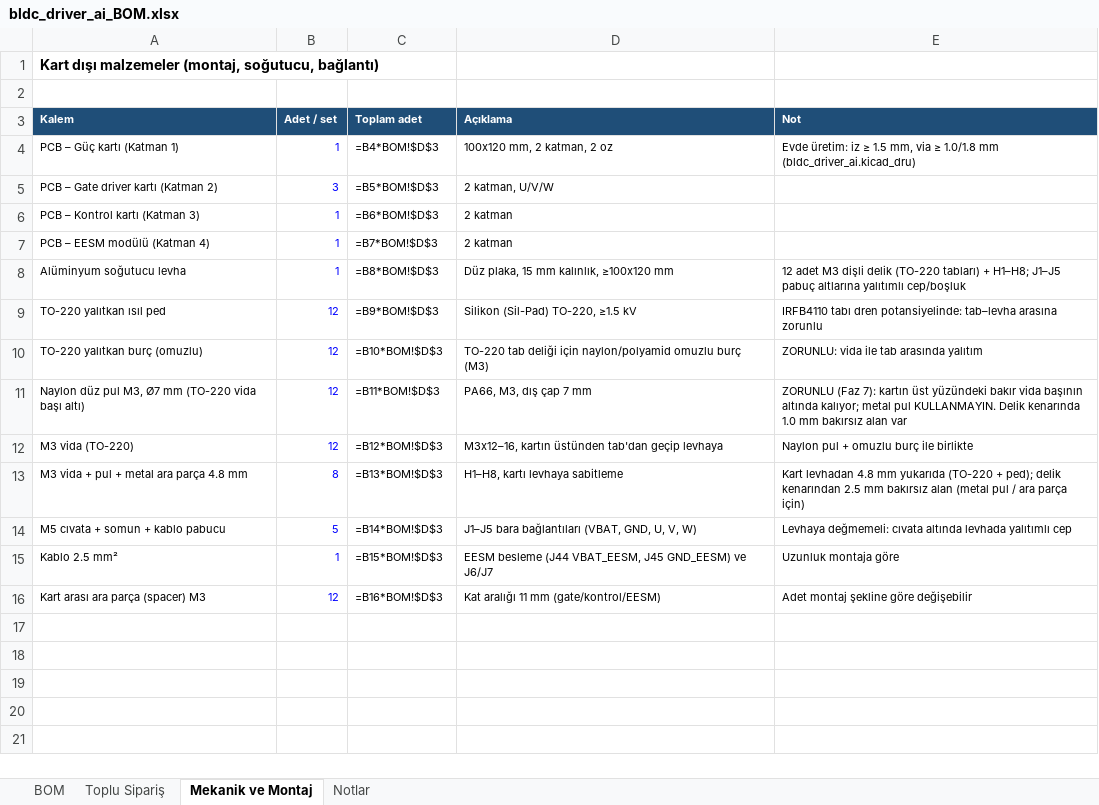
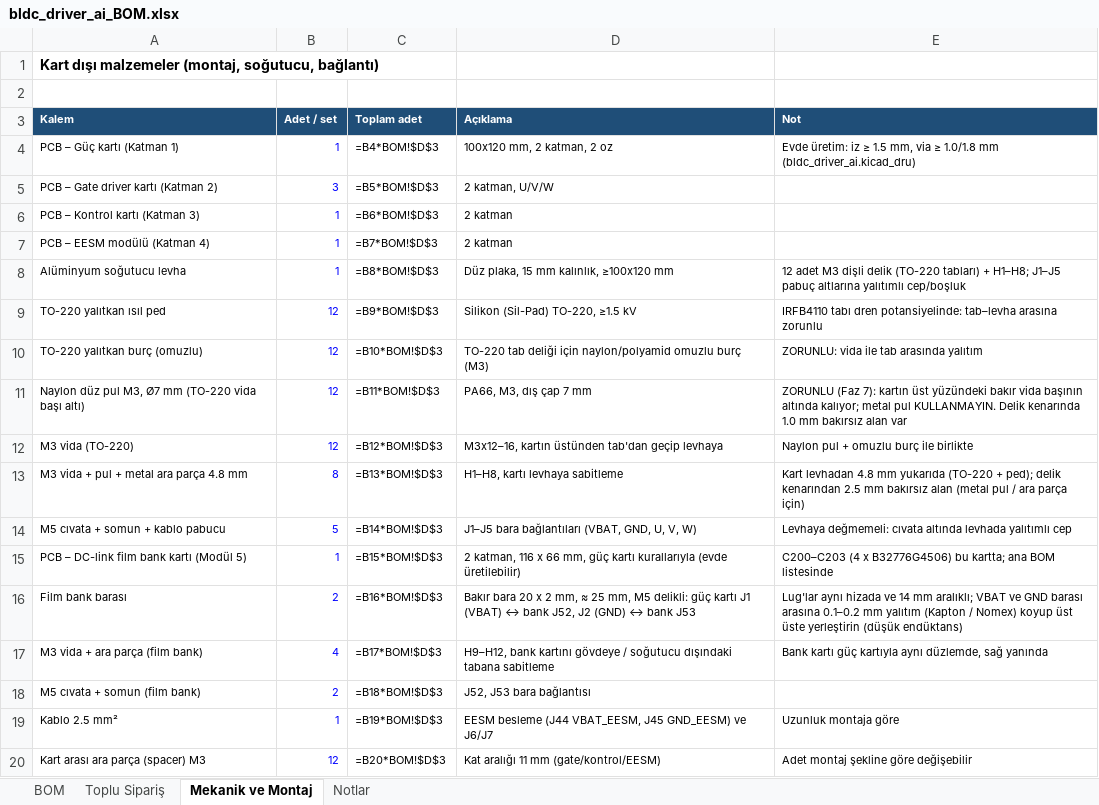
Before and after one commit to tekcanyilmaz42-gif/bldc_driver, an Excel workbook: bldc_driver_ai_BOM.xlsx, sheet Mekanik ve Montaj, drawn as a sheet; values as stored, in another font and other column widths than the file's, no borders; formulas without a stored value are shown as written; addresses are those after the commit; the diff names each change by its address in the sheet, - before the commit and + after, or states it on an @@ line.

Commit message:
Revize tasarim: DC-link film kapasitor banki, ozel footprintler ve guncel uretim ciktilari

```diff
--- a/bldc_driver_ai_BOM.xlsx (sheet Mekanik ve Montaj)
+++ b/bldc_driver_ai_BOM.xlsx (sheet Mekanik ve Montaj)
+row 15: PCB – DC-link film bank kartı (Modül 5) | 1 | =B15*BOM!$D$3 | 2 katman, 116 x 66 mm, güç kartı kurallarıyla (evde üretilebilir) | C200–C203 (4 x B32776G4506) bu kartta; ana BOM listesinde
+row 16: Film bank barası | 2 | =B16*BOM!$D$3 | Bakır bara 20 x 2 mm, ≈ 25 mm, M5 delikli: güç kartı J1 (VBAT) ↔ bank J52, J2 (GND) ↔ bank J53 | Lug'lar aynı hizada ve 14 mm aralıklı; VBAT ve GND barası arasına 0.1–0.2 mm yalıtım (Kapton / Nomex) koyup üst üste yerleştirin (düşük endüktans)
+row 17: M3 vida + ara parça (film bank) | 4 | =B17*BOM!$D$3 | H9–H12, bank kartını gövdeye / soğutucu dışındaki tabana sabitleme | Bank kartı güç kartıyla aynı düzlemde, sağ yanında
+row 18: M5 cıvata + somun (film bank) | 2 | =B18*BOM!$D$3 | J52, J53 bara bağlantısı
-C19 (Toplam adet): =B15*BOM!$D$3
+C19 (Toplam adet): =B19*BOM!$D$3
-C20 (Toplam adet): =B16*BOM!$D$3
+C20 (Toplam adet): =B20*BOM!$D$3
```
Also changed, not shown: sheet BOM, sheet Toplu Sipariş, sheet Notlar, 50 other files.
